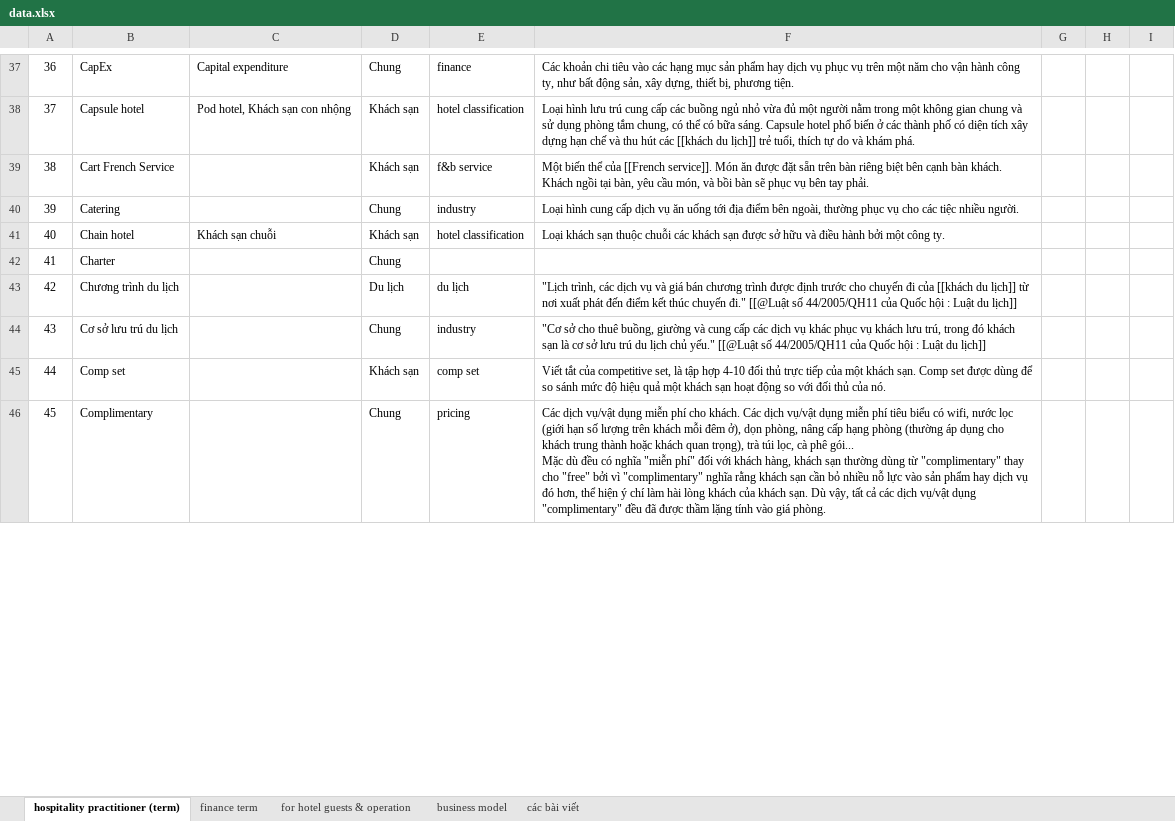
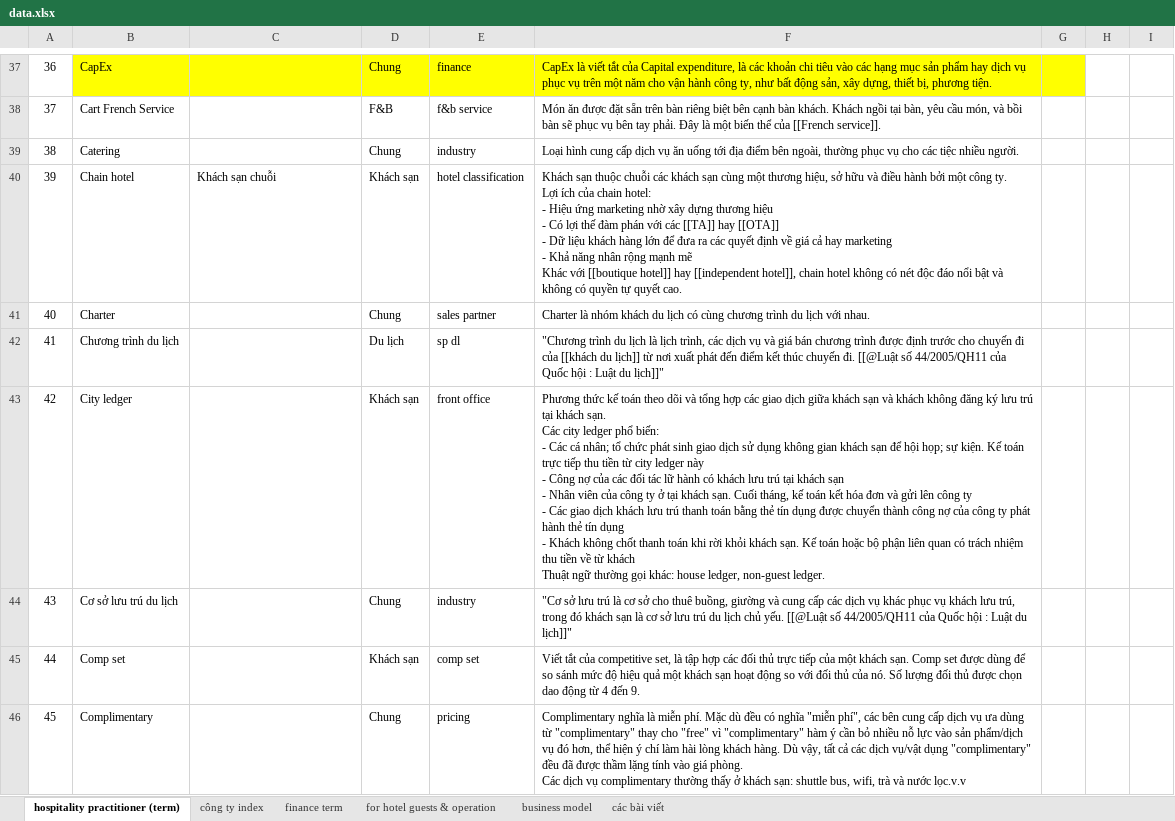
Before and after one commit to hglossary/hglossary.github.io, an Excel workbook: data/data.xlsx, sheet hospitality practitioner (term), drawn as a sheet; only a part is shown, gaps mark what is left out; values as stored, in another font and other column widths than the file's, no borders; removed rows and columns are numbered as before the commit, all else as after; ↵ is a line break in a cell; the diff covers the shown part only; the diff names each change by its address in the sheet, - before the commit and + after, or states it on an @@ line.

```diff
--- a/data/data.xlsx (sheet hospitality practitioner (term))
+++ b/data/data.xlsx (sheet hospitality practitioner (term))
+sheet tab: công ty index
@@ column A renumbered between rows 6 and 219 @@
-B37:G37 fill: none
+B37:G37 fill: #FFFF00
-C37: Capital expenditure
+C37: (empty)
-F37: Các khoản chi…
+F37: CapEx là viết tắt của Capital expenditure, là các khoản chi…
-row 38: 37 | Capsule hotel | Pod hotel, Khách sạn con nhộng | Khách sạn | hotel classification | Loại hình lưu trú cung cấp các buồng ngủ nhỏ vừa đủ một người nằm trong một không gian chung và sử dụng phòng tắm chung, có thể có bữa sáng. Capsule hotel phổ biến ở các thành phố có diện tích xây dựng hạn chế và thu hút các [[khách du lịch]] trẻ tuổi, thích tự do và khám phá.
-D38: Khách sạn
+D38: F&B
-F38: Một biến thể của [[French service]]. Món ăn được đặt sẵn trên bàn riêng biệt bên cạnh bàn khách. Khách ngồi tại bàn, yêu cầu món, và bồi bàn sẽ phục vụ bên tay phải.
+F38: Món ăn được đặt sẵn trên bàn riêng biệt bên cạnh bàn khách. Khách ngồi tại bàn, yêu cầu món, và bồi bàn sẽ phục vụ bên tay phải. Đây là một biến thể của [[French service]].
-F40: Loại khách sạn thuộc chuỗi các khách sạn được sở hữu và điều hành bởi một công ty.
+F40: Khách sạn thuộc chuỗi các khách sạn cùng một thương hiệu, sở hữu và điều hành bởi một công ty. ↵ Lợi ích của chain hotel: ↵ - Hiệu ứng marketing nhờ xây dựng thương hiệu ↵ - Có lợi thế đàm phán với các [[TA]] hay [[OTA]] ↵ - Dữ liệu khách hàng lớn để đưa ra các quyết định về giá cả hay marketing ↵ - Khả năng nhân rộng mạnh mẽ ↵ Khác với [[boutique hotel]] hay [[independent hotel]], chain hotel không có nét độc đáo nổi bật và không có quyền tự quyết cao.
-E41: (empty)
+E41: sales partner
-F41: (empty)
+F41: Charter là nhóm khách du lịch có cùng chương trình du lịch với nhau.
-E42: du lịch
+E42: sp dl
-F42: "Lịch trình, các dịch vụ và giá bán chương trình được định trước cho chuyến đi của [[khách du lịch]] từ nơi xuất phát đến điểm kết thúc chuyến đi." [[@Luật số 44/2005/QH11 của Quốc hội : Luật du lịch]]
+F42: "Chương trình du lịch là lịch trình, các dịch vụ và giá bán chương trình được định trước cho chuyến đi của [[khách du lịch]] từ nơi xuất phát đến điểm kết thúc chuyến đi. [[@Luật số 44/2005/QH11 của Quốc hội : Luật du lịch]]"
+row 43: 42 | City ledger |  | Khách sạn | front office | Phương thức kế toán theo dõi và tổng hợp các giao dịch giữa khách sạn và khách không đăng ký lưu trú tại khách sạn. ↵ Các city ledger phổ biến: ↵ - Các cá nhân; tổ chức phát sinh giao dịch sử dụng không gian khách sạn để hội họp; sự kiện. Kế toán trực tiếp thu tiền từ city ledger này ↵ - Công nợ của các đối tác lữ hành có khách lưu trú tại khách sạn ↵ - Nhân viên của công ty ở tại khách sạn. Cuối tháng, kế toán kết hóa đơn và gửi lên công ty ↵ - Các giao dịch khách lưu trú thanh toán bằng thẻ tín dụng được chuyển thành công nợ của công ty phát hành thẻ tín dụng ↵ - Khách không chốt thanh toán khi rời khỏi khách sạn. Kế toán hoặc bộ phận liên quan có trách nhiệm thu tiền về từ khách ↵ Thuật ngữ thường gọi khác: house ledger, non-guest ledger.
-F44: "Cơ sở cho thuê buồng, giường và cung cấp các dịch vụ khác phục vụ khách lưu trú, trong đó khách sạn là cơ sở lưu trú du lịch chủ yếu." [[@Luật số 44/2005/QH11 của Quốc hội : Luật du lịch]]
+F44: "Cơ sở lưu trú là cơ sở cho thuê buồng, giường và cung cấp các dịch vụ khác phục vụ khách lưu trú, trong đó khách sạn là cơ sở lưu trú du lịch chủ yếu. [[@Luật số 44/2005/QH11 của Quốc hội : Luật du lịch]]"
-F45: …tập hợp 4-10 đối thủ trực tiếp của một khách sạn. Comp set được dùng để so sánh mức độ hiệu quả một khách sạn hoạt động so với đối thủ của nó.
+F45: …tập hợp các đối thủ trực tiếp của một khách sạn. Comp set được dùng để so sánh mức độ hiệu quả một khách sạn hoạt động so với đối thủ của nó. Số lượng đối thủ được chọn dao động từ 4 đến 9.
-F46: Các dịch vụ/vật dụng miễn phí cho khách. Các dịch vụ/vật dụng miễn phí tiêu biểu có wifi, nước lọc (giới hạn số lượng trên khách mỗi đêm ở), dọn phòng, nâng cấp hạng phòng (thường áp dụng cho khách trung thành hoặc khách quan trọng), trà túi lọc, cà phê gói... ↵ Mặc dù đều có nghĩa "miễn phí" đối với khách hàng, khách sạn thường dùng từ "complimentary" thay cho "free" bởi vì "complimentary" nghĩa rằng khách sạn cần bỏ nhiều nỗ lực vào sản phẩm hay dịch vụ đó hơn, thể hiện ý chí làm hài lòng khách của khách sạn. Dù vậy, tất cả các dịch vụ/vật dụng "complimentary" đều đã được thầm lặng tính vào giá phòng.
+F46: Complimentary nghĩa là miễn phí. Mặc dù đều có nghĩa "miễn phí", các bên cung cấp dịch vụ ưa dùng từ "complimentary" thay cho "free" vì "complimentary" hàm ý cần bỏ nhiều nỗ lực vào sản phẩm/dịch vụ đó hơn, thể hiện ý chí làm hài lòng khách hàng. Dù vậy, tất cả các dịch vụ/vật dụng "complimentary" đều đã được thầm lặng tính vào giá phòng. ↵ Các dịch vụ complimentary thường thấy ở khách sạn: shuttle bus, wifi, trà và nước lọc.v.v
```
Also changed, not shown: 57 added rows, 7 removed rows, 207 edited cells and cell formats elsewhere in this sheet, sheet finance term, sheet các bài viết.
